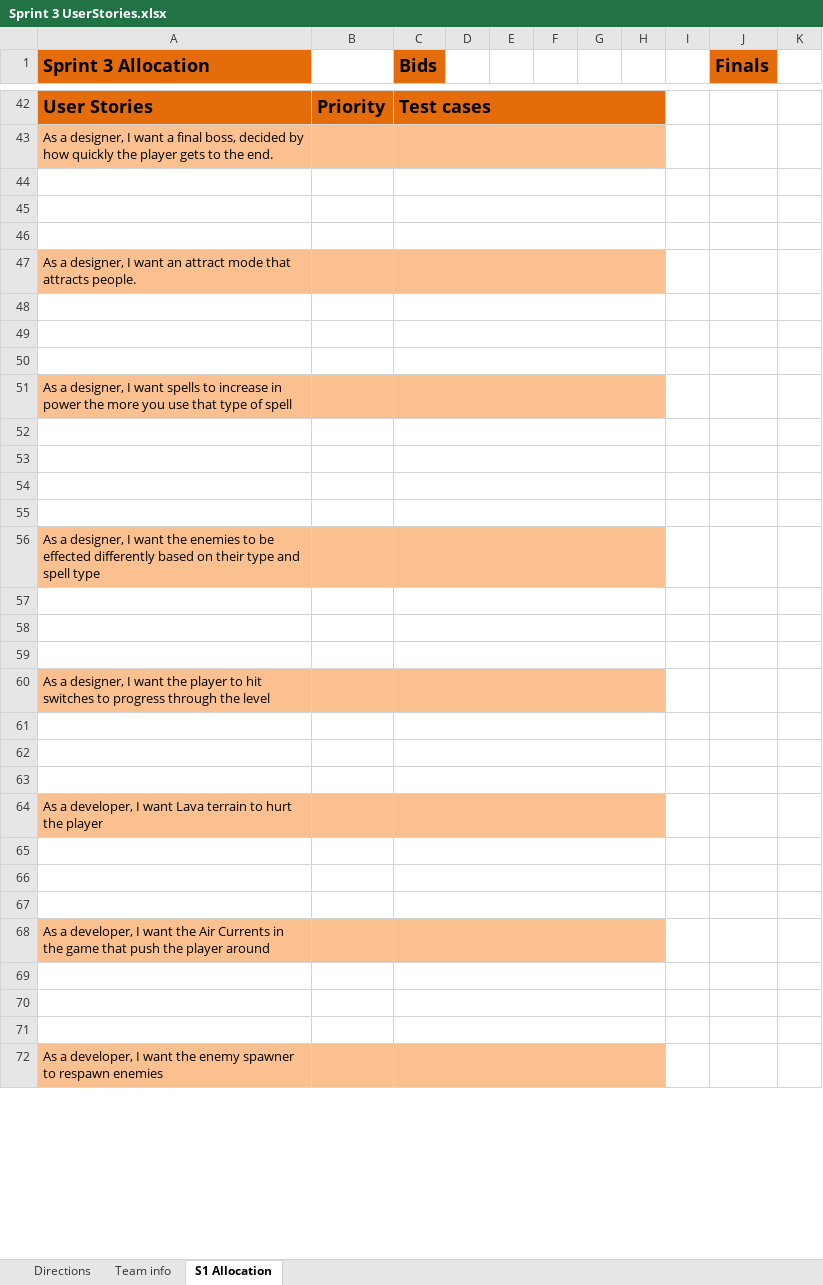
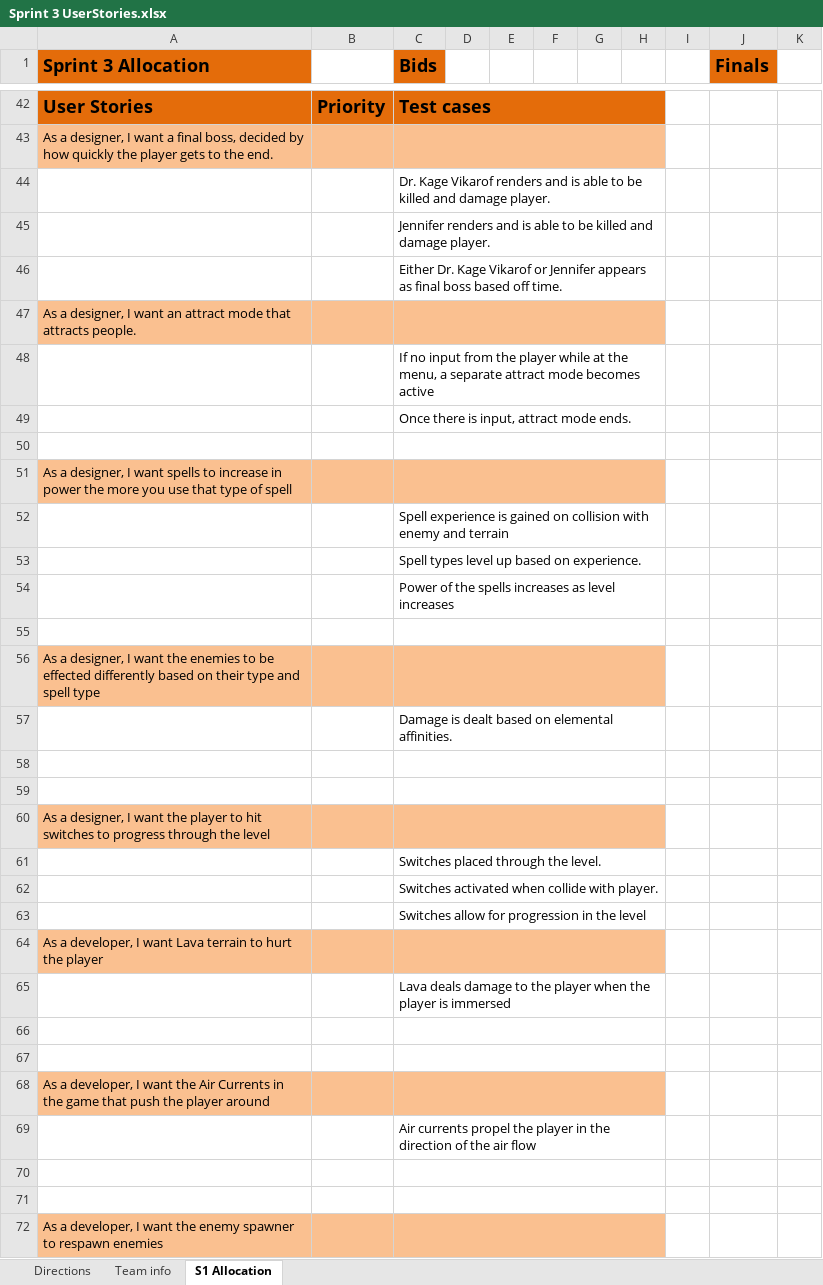
Before and after one commit to FreeZe5K/lapidem, an Excel workbook: Lapidem/documentation/Sprint 3 UserStories.xlsx, sheet S1 Allocation, drawn as a sheet; only a part is shown, gaps mark what is left out; values as stored, in another font and other column widths than the file's, no borders; the diff covers the shown part only; the diff names each change by its address in the sheet, - before the commit and + after, or states it on an @@ line.

```diff
--- a/Lapidem/documentation/Sprint 3 UserStories.xlsx (sheet S1 Allocation)
+++ b/Lapidem/documentation/Sprint 3 UserStories.xlsx (sheet S1 Allocation)
-C44 (Bids): (empty)
+C44 (Bids): Dr. Kage Vikarof renders and is able to be killed and damage player.
-C45 (Bids): (empty)
+C45 (Bids): Jennifer renders and is able to be killed and damage player.
-C46 (Bids): (empty)
+C46 (Bids): Either Dr. Kage Vikarof or Jennifer appears as final boss based off time.
-C48 (Bids): (empty)
+C48 (Bids): If no input from the player while at the menu, a separate attract mode becomes active
-C49 (Bids): (empty)
+C49 (Bids): Once there is input, attract mode ends.
-C52 (Bids): (empty)
+C52 (Bids): Spell experience is gained on collision with enemy and terrain
-C53 (Bids): (empty)
+C53 (Bids): Spell types level up based on experience.
-C54 (Bids): (empty)
+C54 (Bids): Power of the spells increases as level increases
-C57 (Bids): (empty)
+C57 (Bids): Damage is dealt based on elemental affinities.
-C61 (Bids): (empty)
+C61 (Bids): Switches placed through the level.
-C62 (Bids): (empty)
+C62 (Bids): Switches activated when collide with player.
-C63 (Bids): (empty)
+C63 (Bids): Switches allow for progression in the level
-C65 (Bids): (empty)
+C65 (Bids): Lava deals damage to the player when the player is immersed
-C69 (Bids): (empty)
+C69 (Bids): Air currents propel the player in the direction of the air flow
```
Also changed, not shown: 3 added rows and 57 edited cells elsewhere in this sheet.
